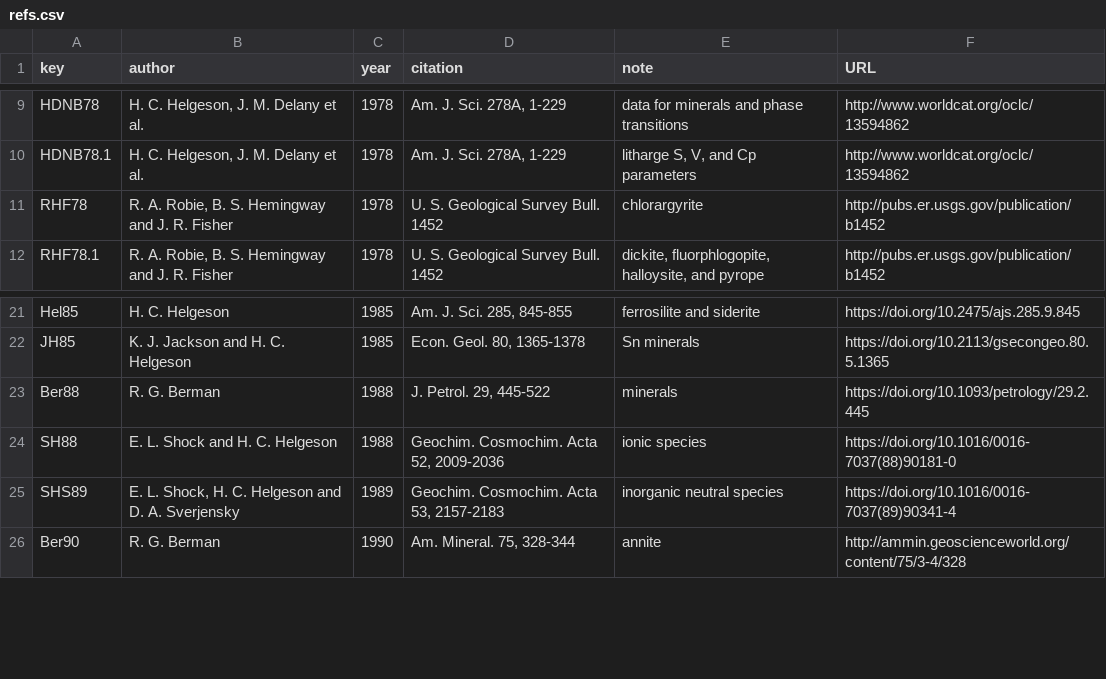
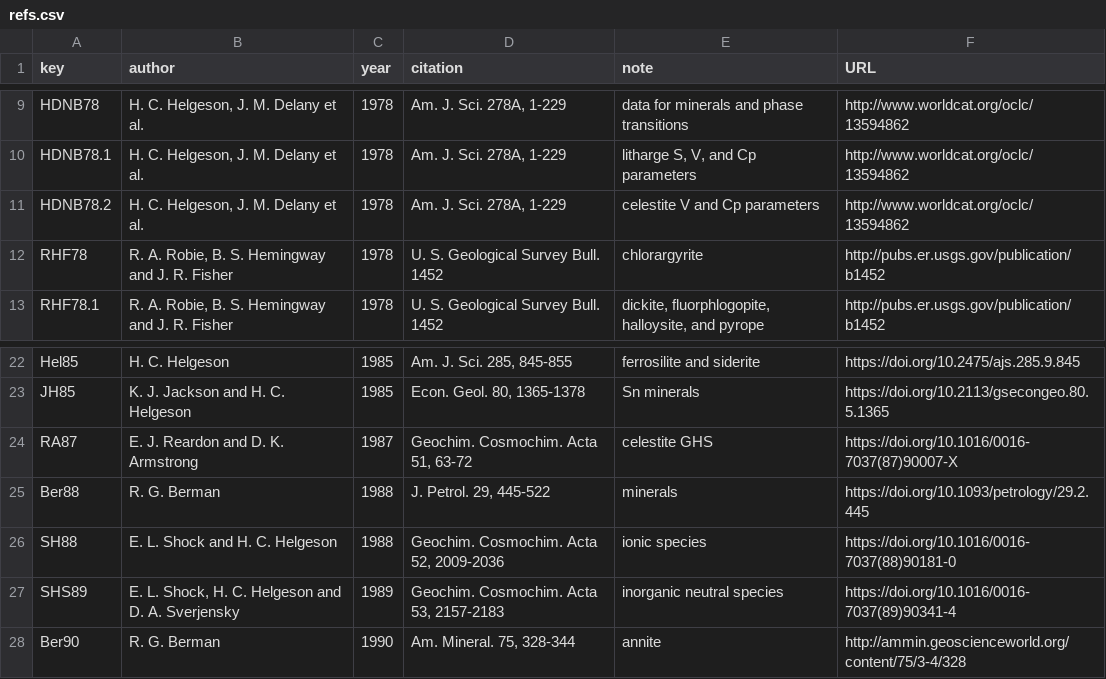
Before and after one commit to jedick/CHNOSZ, a CSV file: data/refs.csv, drawn as a sheet; only a part is shown, gaps mark what is left out; the diff names each change by its address in the sheet, - before the commit and + after, or states it on an @@ line.

Commit message:
update GHS for celestite
git-svn-id: svn://scm.r-forge.r-project.org/svnroot/chnosz/pkg/CHNOSZ@354 edb9625f-4e0d-4859-8d74-9fd3b1da38cb

```diff
--- a/data/refs.csv
+++ b/data/refs.csv
+row 11: HDNB78.2 | H. C. Helgeson, J. M. Delany et al. | 1978 | Am. J. Sci. 278A, 1-229 | celestite V and Cp parameters | http://www.worldcat.org/oclc/13594862
+row 24: RA87 | E. J. Reardon and D. K. Armstrong | 1987 | Geochim. Cosmochim. Acta 51, 63-72 | celestite GHS | https://doi.org/10.1016/0016-7037(87)90007-X
```
Also changed, not shown: 4 other files.
